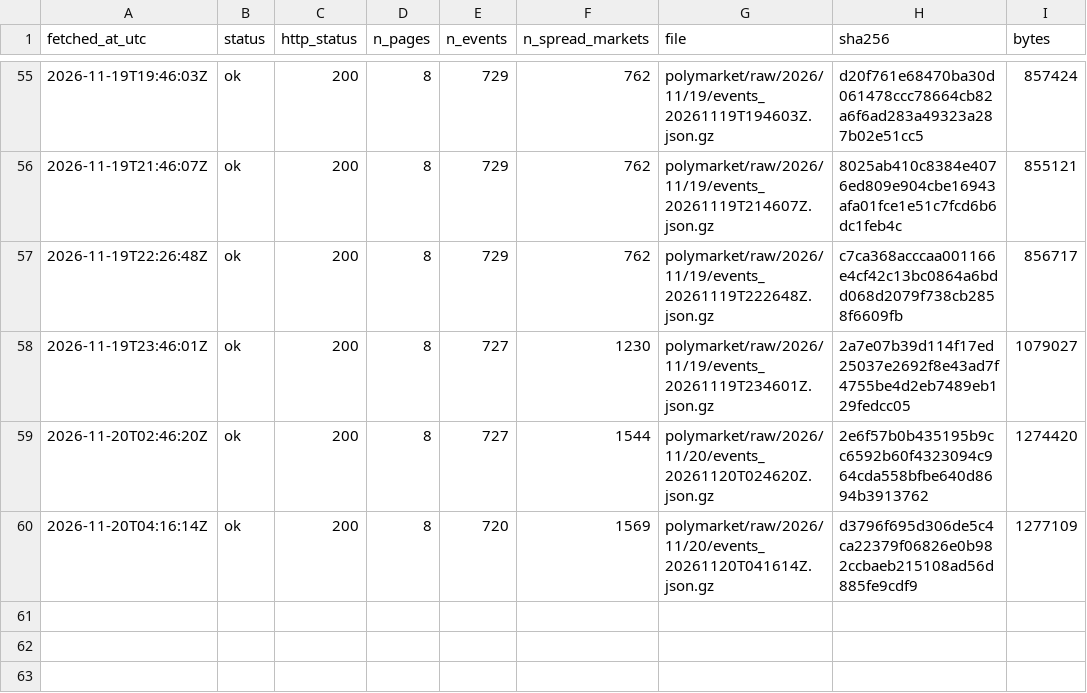
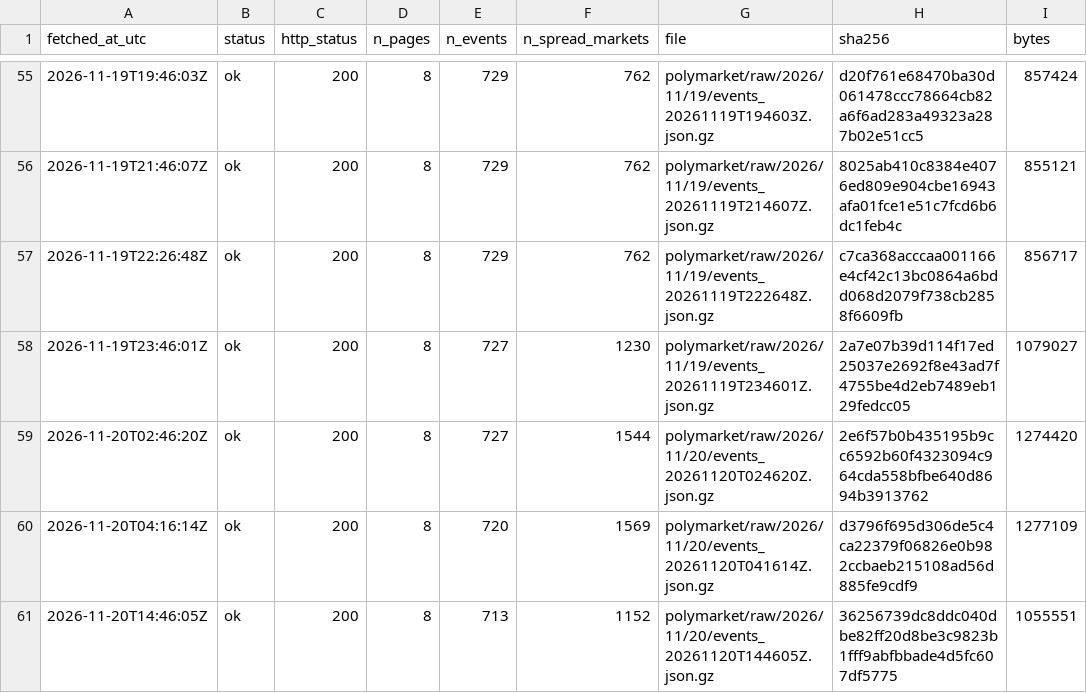
Before and after one commit to ohektner/shac-sb-index, a CSV file: data/status/polymarket_snapshot_log.csv, drawn as a sheet; only a part is shown, gaps mark what is left out; the diff names each change by its address in the sheet, - before the commit and + after, or states it on an @@ line.

```diff
--- a/data/status/polymarket_snapshot_log.csv
+++ b/data/status/polymarket_snapshot_log.csv
+row 61: 2026-11-20T14:46:05Z | ok | 200 | 8 | 713 | 1152 | polymarket/raw/2026/11/20/events_20261120T144605Z.json.gz | 36256739dc8ddc040dbe82ff20d8be3c9823b1fff9abfbbade4d5fc607df5775 | 1055551
```
